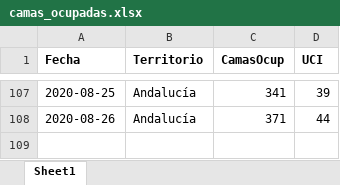
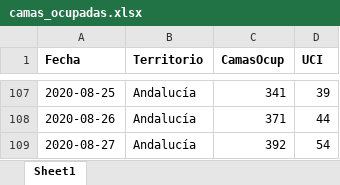
Before and after one commit to Pakillo/COVID19-Andalucia, an Excel workbook: datos/camas_ocupadas.xlsx, sheet Sheet1, drawn as a sheet; only a part is shown, gaps mark what is left out; values as stored, in another font and other column widths than the file's, no borders; the diff names each change by its address in the sheet, - before the commit and + after, or states it on an @@ line.

```diff
--- a/datos/camas_ocupadas.xlsx (sheet Sheet1)
+++ b/datos/camas_ocupadas.xlsx (sheet Sheet1)
+row 109: 2020-08-27 | Andalucía | 392 | 54
```
Also changed, not shown: 34 other files.
